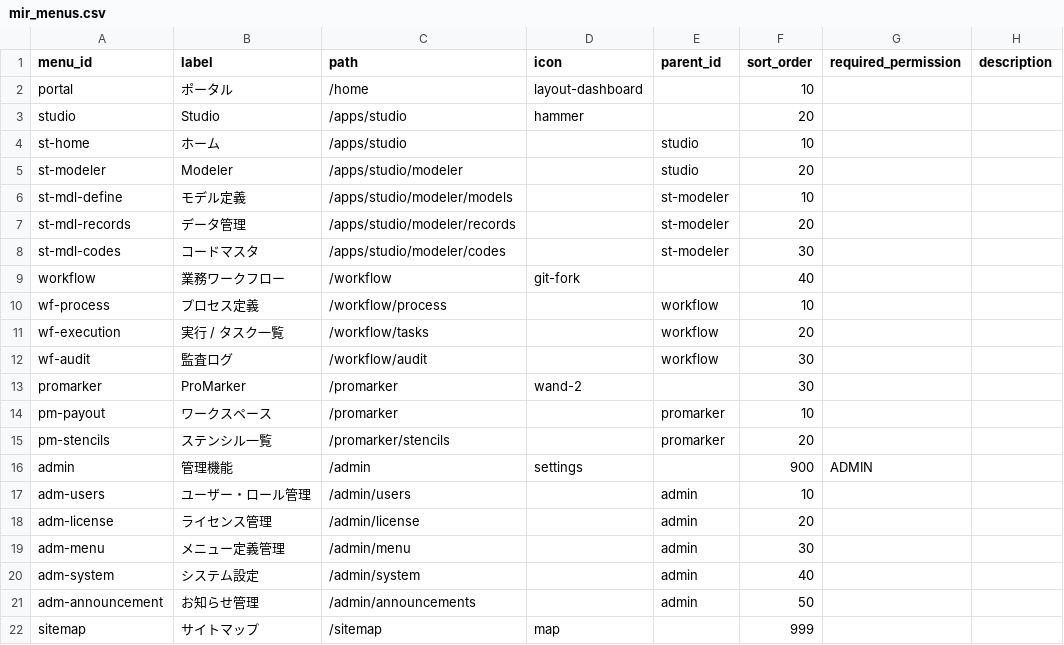
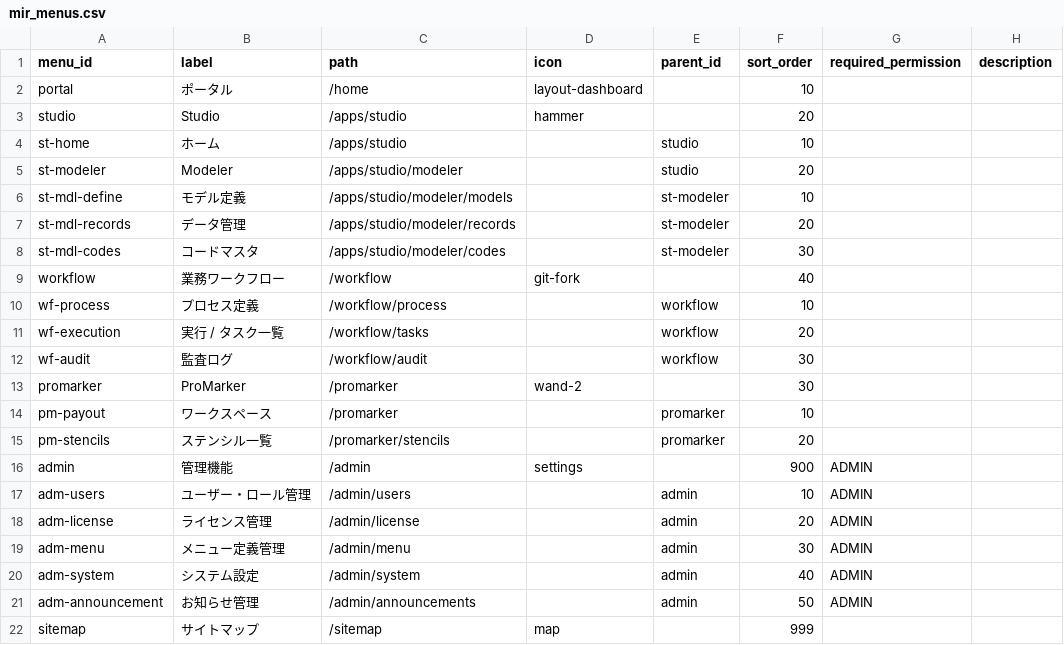
Before and after one commit to vemikrs/mirelplatform, a CSV file: backend/src/main/resources/db/data/system/mir_menus.csv, drawn as a sheet.

Commit message:
fix(data): Restrict admin sub-menus to ADMIN role

```diff
--- a/backend/src/main/resources/db/data/system/mir_menus.csv
+++ b/backend/src/main/resources/db/data/system/mir_menus.csv
@@ -16,7 +16,7 @@ pm-stencils,ステンシル一覧,/promarker/stencils,,promarker,20,,
 admin,管理機能,/admin,settings,,900,ADMIN,
-adm-users,ユーザー・ロール管理,/admin/users,,admin,10,,
-adm-license,ライセンス管理,/admin/license,,admin,20,,
-adm-menu,メニュー定義管理,/admin/menu,,admin,30,,
-adm-system,システム設定,/admin/system,,admin,40,,
-adm-announcement,お知らせ管理,/admin/announcements,,admin,50,,
+adm-users,ユーザー・ロール管理,/admin/users,,admin,10,ADMIN,
+adm-license,ライセンス管理,/admin/license,,admin,20,ADMIN,
+adm-menu,メニュー定義管理,/admin/menu,,admin,30,ADMIN,
+adm-system,システム設定,/admin/system,,admin,40,ADMIN,
+adm-announcement,お知らせ管理,/admin/announcements,,admin,50,ADMIN,
 sitemap,サイトマップ,/sitemap,map,,999,,
```
